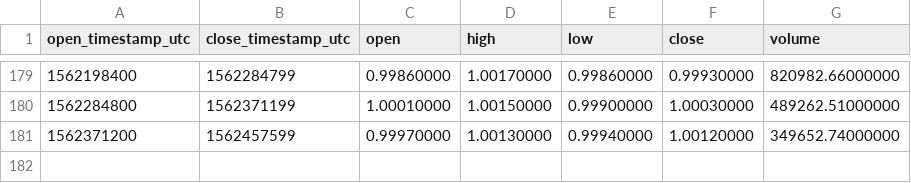
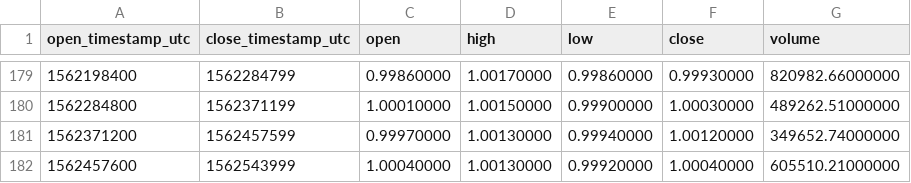
Before and after one commit to cryptobigbro/binance-PAXTUSD, a CSV file: binance-PAXTUSD-1d.csv, drawn as a sheet; only a part is shown, gaps mark what is left out; the diff names each change by its address in the sheet, - before the commit and + after, or states it on an @@ line.

```diff
--- a/binance-PAXTUSD-1d.csv
+++ b/binance-PAXTUSD-1d.csv
+row 182: 1562457600 | 1562543999 | 1.00040000 | 1.00130000 | 0.99920000 | 1.00040000 | 605510.21000000
```
Also changed, not shown: binance-PAXTUSD-1h.csv.
